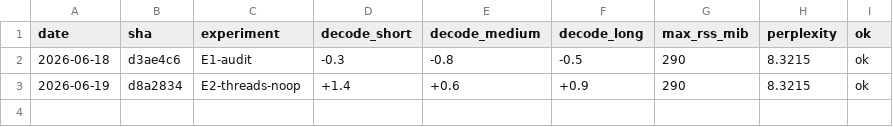
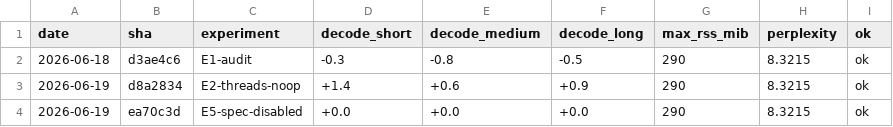
Before and after one commit to jaeHbk/hermes-metal, a TSV file: bench/results/history.tsv, drawn as a sheet.

Commit message:
bench(history): E5 speculative decoding shipped disabled (measured no-gain)

```diff
--- a/bench/results/history.tsv
+++ b/bench/results/history.tsv
@@ -3 +3,2 @@ date	sha	experiment	decode_short	decode_medium	decode_long	max_rss_mib	perplexit
 2026-06-19	d8a2834	E2-threads-noop	+1.4	+0.6	+0.9	290	8.3215	ok
+2026-06-19	ea70c3d	E5-spec-disabled	+0.0	+0.0	+0.0	290	8.3215	ok
```
